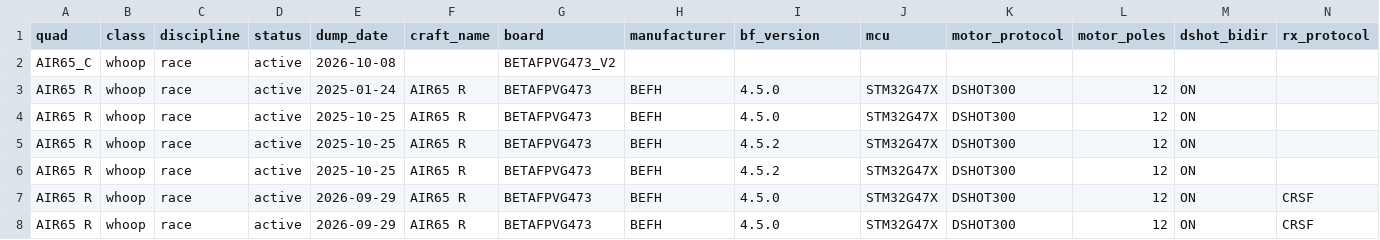
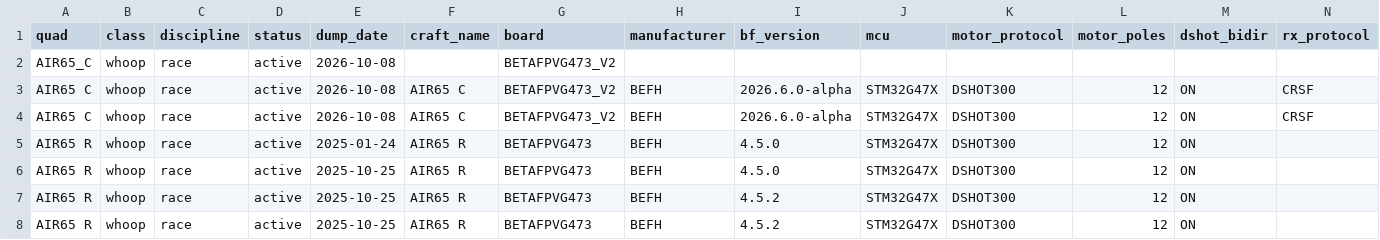
Before and after one commit to irom77/fpv_cli_dumps, a CSV file: fpv_quads.csv, drawn as a sheet; only a part is shown; the shorter side is filled out with more unchanged rows; rows hold the shown columns only; the diff names each change by its address in the sheet, - before the commit and + after, or states it on an @@ line.

```diff
--- a/fpv_quads.csv
+++ b/fpv_quads.csv
+row 3: AIR65 C | whoop | race | active | 2026-10-08 | AIR65 C | BETAFPVG473_V2 | BEFH | 2026.6.0-alpha | STM32G47X | DSHOT300 | 12 | ON | CRSF
+row 4: AIR65 C | whoop | race | active | 2026-10-08 | AIR65 C | BETAFPVG473_V2 | BEFH | 2026.6.0-alpha | STM32G47X | DSHOT300 | 12 | ON | CRSF
```
Also changed, not shown: fpv_quads_latest.csv, hardware.csv, 8 other files.
